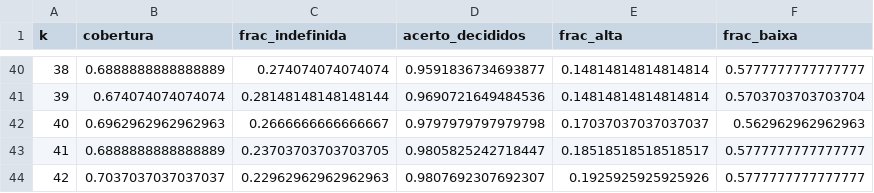
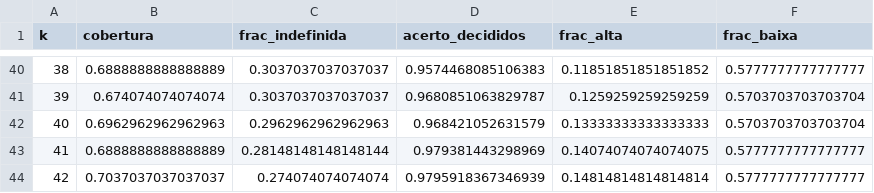
Before and after one commit to willianwistuba/mais-saude-ai, a CSV file: dados/msa01/sensibilidades/s5_todas_faixa_por_semana.csv, drawn as a sheet; only a part is shown, gaps mark what is left out; the diff covers the shown part only.

```diff
--- a/dados/msa01/sensibilidades/s5_todas_faixa_por_semana.csv
+++ b/dados/msa01/sensibilidades/s5_todas_faixa_por_semana.csv
@@ -40,5 +40,5 @@ k,cobertura,frac_indefinida,acerto_decididos,frac_alta,frac_baixa
-38,0.6888888888888889,0.274074074074074,0.9591836734693877,0.14814814814814814,0.5777777777777777
-39,0.674074074074074,0.28148148148148144,0.9690721649484536,0.14814814814814814,0.5703703703703704
-40,0.6962962962962963,0.2666666666666667,0.9797979797979798,0.17037037037037037,0.562962962962963
-41,0.6888888888888889,0.23703703703703705,0.9805825242718447,0.18518518518518517,0.5777777777777777
-42,0.7037037037037037,0.22962962962962963,0.9807692307692307,0.1925925925925926,0.5777777777777777
+38,0.6888888888888889,0.3037037037037037,0.9574468085106383,0.11851851851851852,0.5777777777777777
+39,0.674074074074074,0.3037037037037037,0.9680851063829787,0.1259259259259259,0.5703703703703704
+40,0.6962962962962963,0.2962962962962963,0.968421052631579,0.13333333333333333,0.5703703703703704
+41,0.6888888888888889,0.28148148148148144,0.979381443298969,0.14074074074074075,0.5777777777777777
+42,0.7037037037037037,0.274074074074074,0.9795918367346939,0.14814814814814814,0.5777777777777777
```
Also changed, not shown: 36 edited cells elsewhere in this file, dados/msa01/sensibilidades/s5_todas_faixa_por_temporada.csv, 12 other files.
